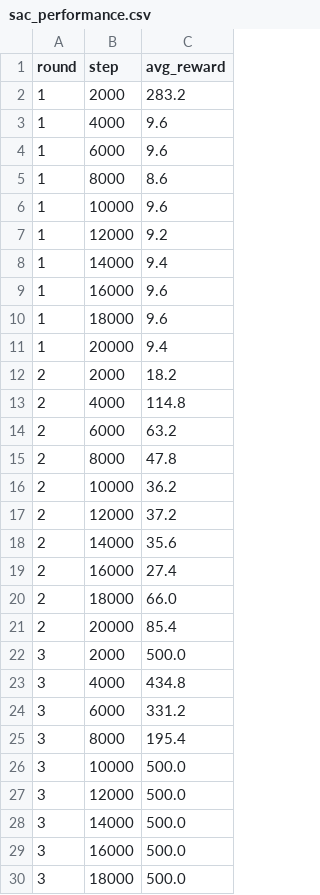
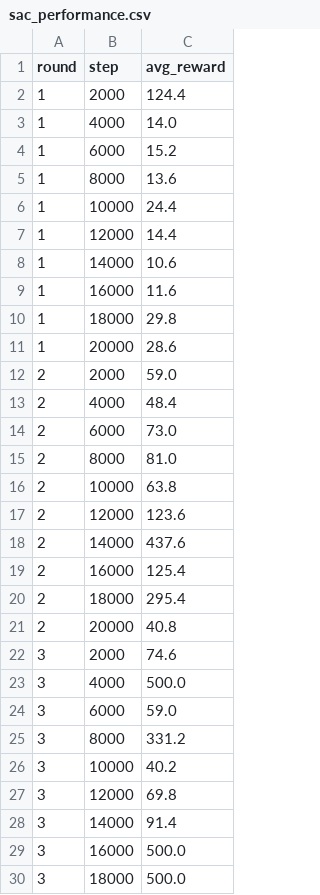
Before and after one commit to karthick-yes/rlhf-hybrid-capstone, a CSV file: logs/sac_performance.csv, drawn as a sheet; only a part is shown; the diff covers the shown part only.

```diff
--- a/logs/sac_performance.csv
+++ b/logs/sac_performance.csv
@@ -1,29 +1,29 @@
 round,step,avg_reward
-1,2000,283.2
-1,4000,9.6
-1,6000,9.6
-1,8000,8.6
-1,10000,9.6
-1,12000,9.2
-1,14000,9.4
-1,16000,9.6
-1,18000,9.6
-1,20000,9.4
-2,2000,18.2
-2,4000,114.8
-2,6000,63.2
-2,8000,47.8
-2,10000,36.2
-2,12000,37.2
-2,14000,35.6
-2,16000,27.4
-2,18000,66.0
-2,20000,85.4
-3,2000,500.0
-3,4000,434.8
-3,6000,331.2
-3,8000,195.4
-3,10000,500.0
-3,12000,500.0
-3,14000,500.0
+1,2000,124.4
+1,4000,14.0
+1,6000,15.2
+1,8000,13.6
+1,10000,24.4
+1,12000,14.4
+1,14000,10.6
+1,16000,11.6
+1,18000,29.8
+1,20000,28.6
+2,2000,59.0
+2,4000,48.4
+2,6000,73.0
+2,8000,81.0
+2,10000,63.8
+2,12000,123.6
+2,14000,437.6
+2,16000,125.4
+2,18000,295.4
+2,20000,40.8
+3,2000,74.6
+3,4000,500.0
+3,6000,59.0
+3,8000,331.2
+3,10000,40.2
+3,12000,69.8
+3,14000,91.4
 3,16000,500.0
```
Also changed, not shown: 1 edited cell elsewhere in this file, logs/dual_agent_stats.csv, logs/loop_diagnostics.csv, 27 other files.
